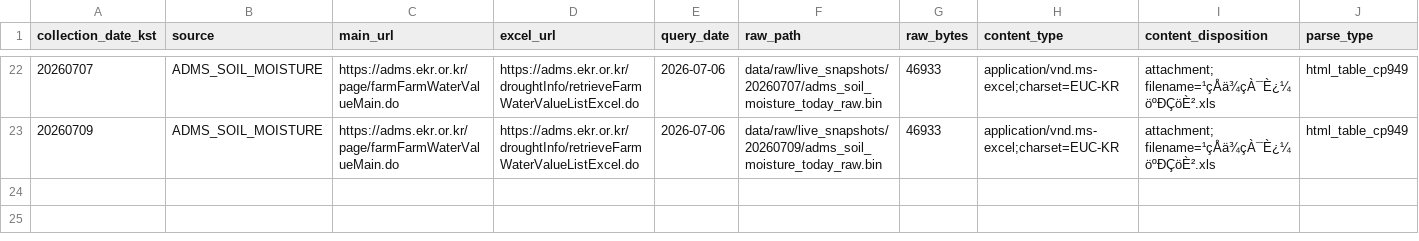
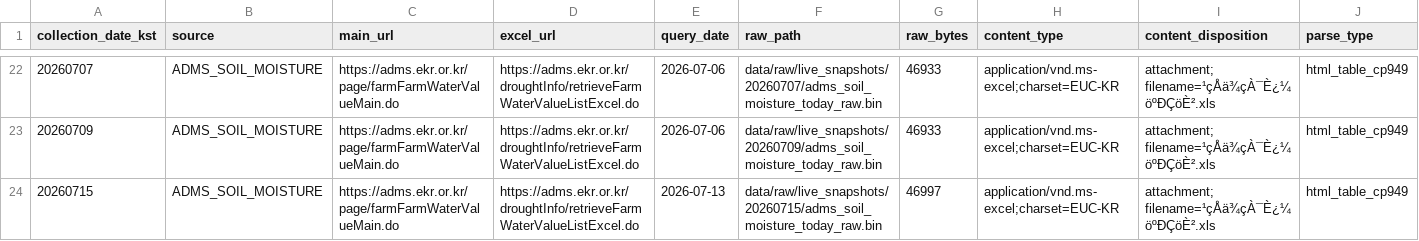
Before and after one commit to kara320090/AquaGuard-AI, a CSV file: data/metadata/adms_soil_moisture_collection_log.csv, drawn as a sheet; only a part is shown, gaps mark what is left out; rows hold the shown columns only; the diff names each change by its address in the sheet, - before the commit and + after, or states it on an @@ line.

```diff
--- a/data/metadata/adms_soil_moisture_collection_log.csv
+++ b/data/metadata/adms_soil_moisture_collection_log.csv
+row 24: 20260715 | ADMS_SOIL_MOISTURE | https://adms.ekr.or.kr/page/farmFarmWaterValueMain.do | https://adms.ekr.or.kr/droughtInfo/retrieveFarmWaterValueListExcel.do | 2026-07-13 | data/raw/live_snapshots/20260715/adms_soil_moisture_today_raw.bin | 46997 | application/vnd.ms-excel;charset=EUC-KR | attachment; filename=¹çÅä¾çÀ¯È¿¼öºÐÇöÈ².xls | html_table_cp949
```
Also changed, not shown: data/metadata/adms_reservoir_support_collection_log.csv, data/metadata/kma_aws_weather_collection_log.csv, 28 other files.
